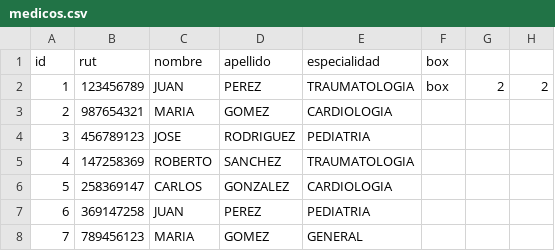
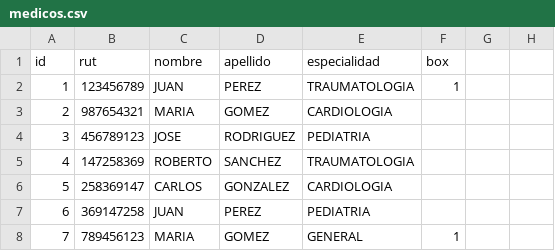
Before and after one commit to bvlebvle/ArqSoftware, a CSV file: DB/medicos.csv, drawn as a sheet.

```diff
--- a/DB/medicos.csv
+++ b/DB/medicos.csv
@@ -1,3 +1,3 @@
 id|rut|nombre|apellido|especialidad|box
-1|123456789|JUAN|PEREZ|TRAUMATOLOGIA|box|2|2
+1|123456789|JUAN|PEREZ|TRAUMATOLOGIA|1
 2|987654321|MARIA|GOMEZ|CARDIOLOGIA
@@ -7,2 +7,2 @@ id|rut|nombre|apellido|especialidad|box
 6|369147258|JUAN|PEREZ|PEDIATRIA
-7|789456123|MARIA|GOMEZ|GENERAL
+7|789456123|MARIA|GOMEZ|GENERAL|1
```
Also changed, not shown: 2 other files.
